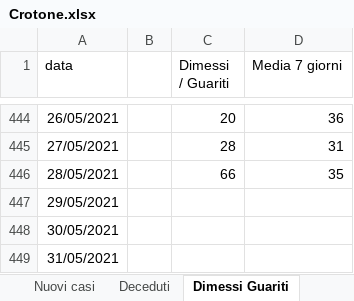
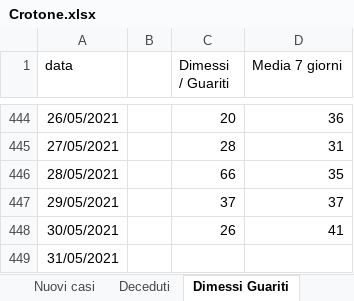
Before and after one commit to fbranda/covid19-opendata-calabria, an Excel workbook: dati/provincia/Crotone/Crotone.xlsx, sheet Dimessi Guariti, drawn as a sheet; only a part is shown, gaps mark what is left out; values as stored, in another font and other column widths than the file's, no borders; the diff names each change by its address in the sheet, - before the commit and + after, or states it on an @@ line.

```diff
--- a/dati/provincia/Crotone/Crotone.xlsx (sheet Dimessi Guariti)
+++ b/dati/provincia/Crotone/Crotone.xlsx (sheet Dimessi Guariti)
-C447 (Dimessi / Guariti): (empty)
+C447 (Dimessi / Guariti): 37
-D447 (Media 7 giorni): (empty)
+D447 (Media 7 giorni): 37
-C448 (Dimessi / Guariti): (empty)
+C448 (Dimessi / Guariti): 26
-D448 (Media 7 giorni): (empty)
+D448 (Media 7 giorni): 41
```
Also changed, not shown: sheet Ricoveri, sheet Deceduti, sheet Nuovi casi, 1 other file.
